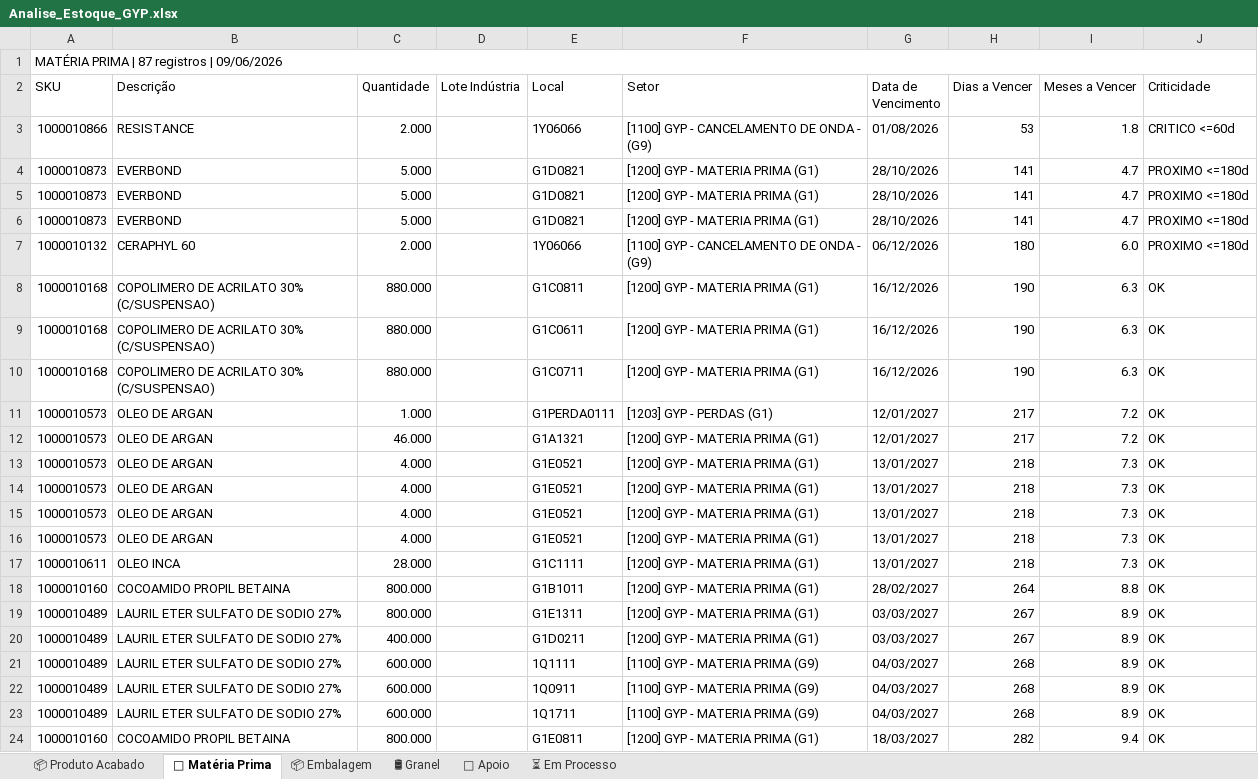
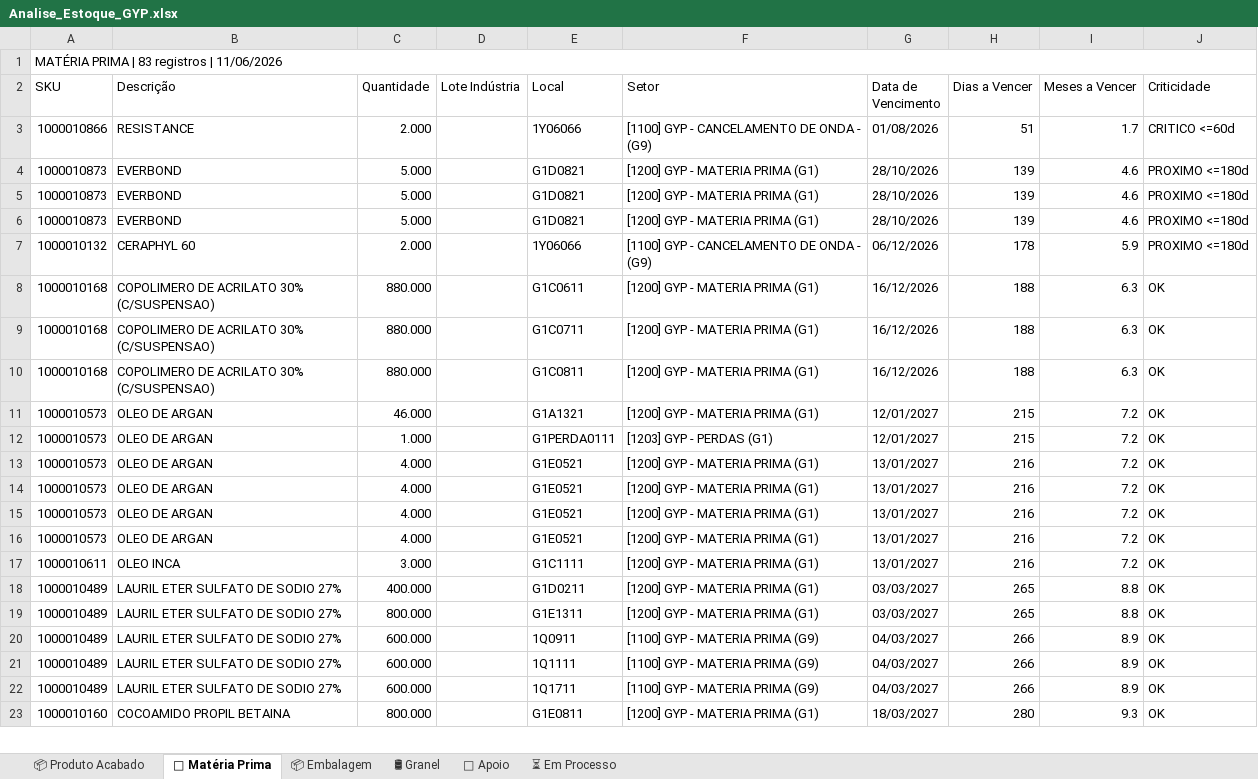
Before and after one commit to odair797/dashboard-estoque-gyp, an Excel workbook: output/Analise_Estoque_GYP.xlsx, sheet 🧪 Matéria Prima, drawn as a sheet; only a part is shown; values as stored, in another font and other column widths than the file's, no cell formats; removed rows and columns are numbered as before the commit, all else as after; the diff covers the shown part only; the diff names each change by its address in the sheet, - before the commit and + after, or states it on an @@ line.

```diff
--- a/output/Analise_Estoque_GYP.xlsx (sheet 🧪 Matéria Prima)
+++ b/output/Analise_Estoque_GYP.xlsx (sheet 🧪 Matéria Prima)
-A1 (SKU): MATÉRIA PRIMA | 87 registros | 09/06/2026
+A1 (SKU): MATÉRIA PRIMA | 83 registros | 11/06/2026
-H3 (Dias a Vencer): 53
+H3 (Dias a Vencer): 51
-I3 (Meses a Vencer): 1.8
+I3 (Meses a Vencer): 1.7
-H4:H6 (Dias a Vencer): 141
+H4:H6 (Dias a Vencer): 139
-I4:I6 (Meses a Vencer): 4.7
+I4:I6 (Meses a Vencer): 4.6
-H7 (Dias a Vencer): 180
+H7 (Dias a Vencer): 178
-I7 (Meses a Vencer): 6.0
+I7 (Meses a Vencer): 5.9
-E8 (Local): G1C0811
+E8 (Local): G1C0611
-H8:H10 (Dias a Vencer): 190
+H8:H10 (Dias a Vencer): 188
-E9 (Local): G1C0611
+E9 (Local): G1C0711
-E10 (Local): G1C0711
+E10 (Local): G1C0811
-C11 (Quantidade): 1.000
+C11 (Quantidade): 46.000
-E11 (Local): G1PERDA0111
+E11 (Local): G1A1321
-F11 (Setor): [1203] GYP - PERDAS (G1)
+F11 (Setor): [1200] GYP - MATERIA PRIMA (G1)
-H11:H12 (Dias a Vencer): 217
+H11:H12 (Dias a Vencer): 215
-C12 (Quantidade): 46.000
+C12 (Quantidade): 1.000
-E12 (Local): G1A1321
+E12 (Local): G1PERDA0111
-F12 (Setor): [1200] GYP - MATERIA PRIMA (G1)
+F12 (Setor): [1203] GYP - PERDAS (G1)
-H13:H17 (Dias a Vencer): 218
+H13:H17 (Dias a Vencer): 216
-I13:I17 (Meses a Vencer): 7.3
+I13:I17 (Meses a Vencer): 7.2
-C17 (Quantidade): 28.000
+C17 (Quantidade): 3.000
-row 18: 1000010160 | COCOAMIDO PROPIL BETAINA | 800.000 |  | G1B1011 | [1200] GYP - MATERIA PRIMA (G1) | 28/02/2027 | 264 | 8.8 | OK
-C18 (Quantidade): 800.000
+C18 (Quantidade): 400.000
-E18 (Local): G1E1311
+E18 (Local): G1D0211
-H18:H19 (Dias a Vencer): 267
+H18:H19 (Dias a Vencer): 265
-I18:I19 (Meses a Vencer): 8.9
+I18:I19 (Meses a Vencer): 8.8
-C19 (Quantidade): 400.000
+C19 (Quantidade): 800.000
-E19 (Local): G1D0211
+E19 (Local): G1E1311
-E20 (Local): 1Q1111
+E20 (Local): 1Q0911
-H20:H22 (Dias a Vencer): 268
+H20:H22 (Dias a Vencer): 266
-E21 (Local): 1Q0911
+E21 (Local): 1Q1111
-H23 (Dias a Vencer): 282
+H23 (Dias a Vencer): 280
-I23 (Meses a Vencer): 9.4
+I23 (Meses a Vencer): 9.3
```
Also changed, not shown: other rows of this sheet, sheet 📦 Embalagem, sheet 📦 Produto Acabado, sheet ⏳ Em Processo, sheet 🔧 Apoio, sheet 🛢 Granel, cell formats, 1 other file.
